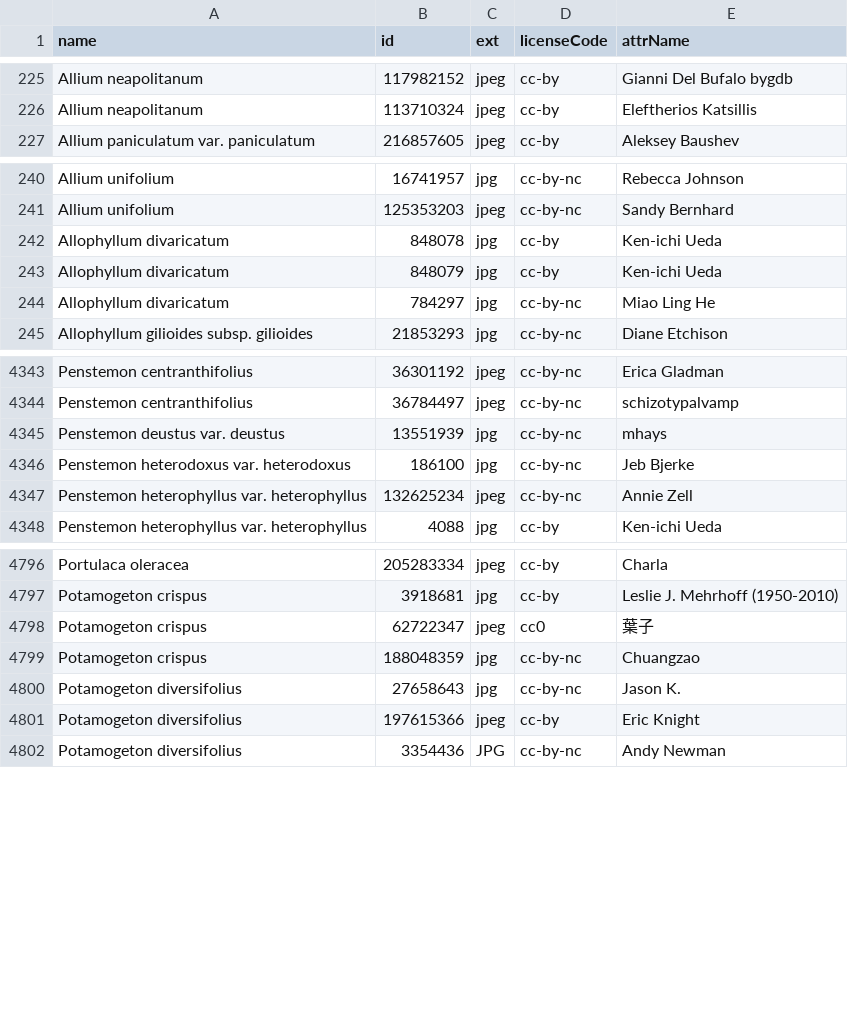
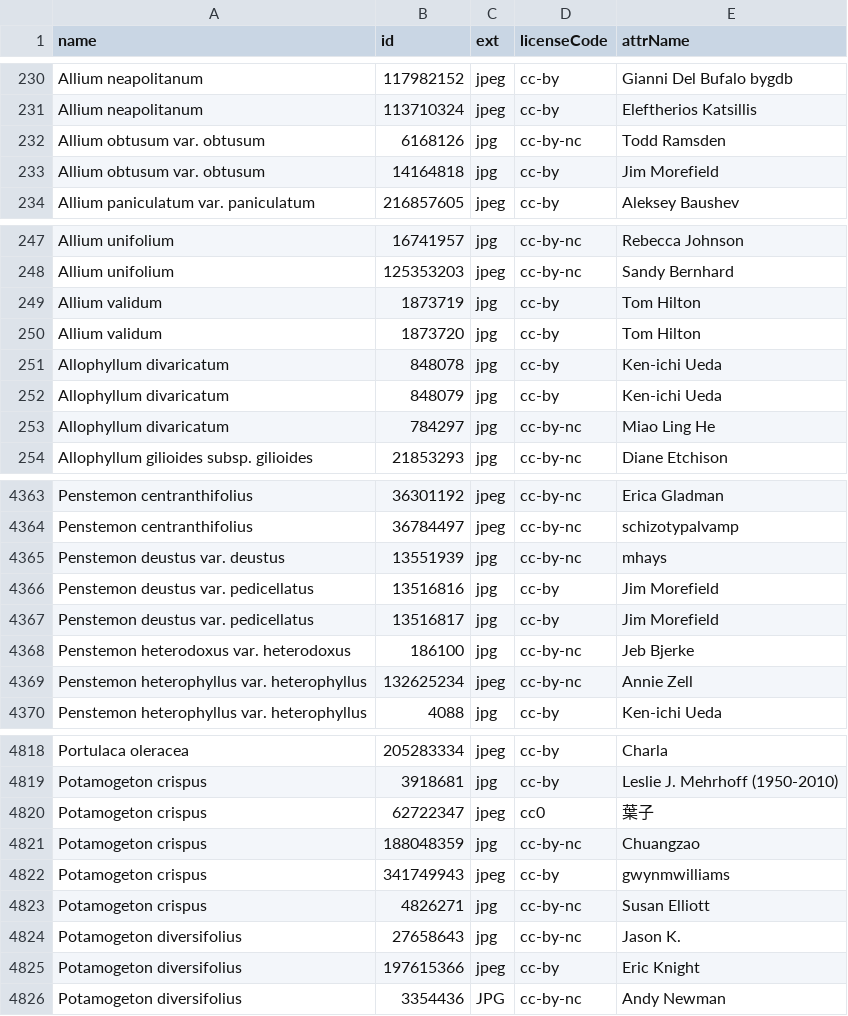
Before and after one commit to ca-plants/ca-plant-list, a CSV file: data/inattaxonphotos.csv, drawn as a sheet; only a part is shown, gaps mark what is left out; the diff covers the shown part only.

```diff
--- a/data/inattaxonphotos.csv
+++ b/data/inattaxonphotos.csv
@@ -226,2 +231,4 @@ Allium neapolitanum,117982152,jpeg,cc-by,Gianni Del Bufalo bygdb
 Allium neapolitanum,113710324,jpeg,cc-by,Eleftherios Katsillis
+Allium obtusum var. obtusum,6168126,jpg,cc-by-nc,Todd Ramsden
+Allium obtusum var. obtusum,14164818,jpg,cc-by,Jim Morefield
 Allium paniculatum var. paniculatum,216857605,jpeg,cc-by,Aleksey Baushev
@@ -241,2 +248,4 @@ Allium unifolium,16741957,jpg,cc-by-nc,Rebecca Johnson
 Allium unifolium,125353203,jpeg,cc-by-nc,Sandy Bernhard
+Allium validum,1873719,jpg,cc-by,Tom Hilton
+Allium validum,1873720,jpg,cc-by,Tom Hilton
 Allophyllum divaricatum,848078,jpg,cc-by,Ken-ichi Ueda
@@ -4345,2 +4365,4 @@ Penstemon centranthifolius,36784497,jpeg,cc-by-nc,schizotypalvamp
 Penstemon deustus var. deustus,13551939,jpg,cc-by-nc,mhays
+Penstemon deustus var. pedicellatus,13516816,jpg,cc-by,Jim Morefield
+Penstemon deustus var. pedicellatus,13516817,jpg,cc-by,Jim Morefield
 Penstemon heterodoxus var. heterodoxus,186100,jpg,cc-by-nc,Jeb Bjerke
@@ -4799,2 +4821,4 @@ Potamogeton crispus,62722347,jpeg,cc0,葉子
 Potamogeton crispus,188048359,jpg,cc-by-nc,Chuangzao
+Potamogeton crispus,341749943,jpeg,cc-by,gwynmwilliams
+Potamogeton crispus,4826271,jpg,cc-by-nc,Susan Elliott
 Potamogeton diversifolius,27658643,jpg,cc-by-nc,Jason K.
```
Also changed, not shown: 19 added rows elsewhere in this file, data/inatobsphotos.csv, data/taxa.csv.
